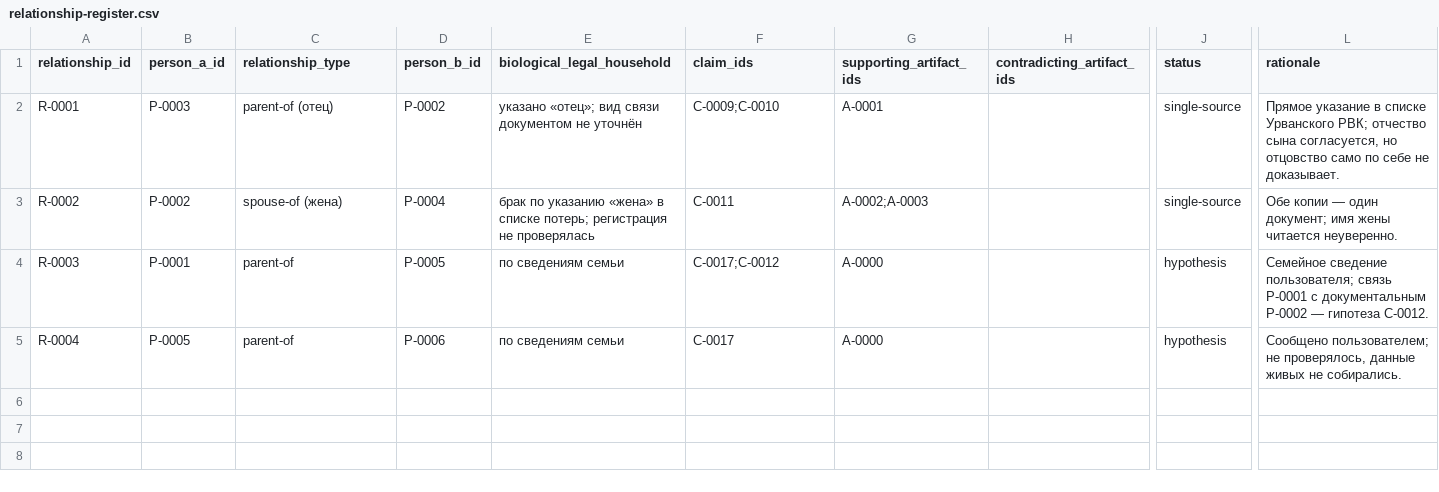
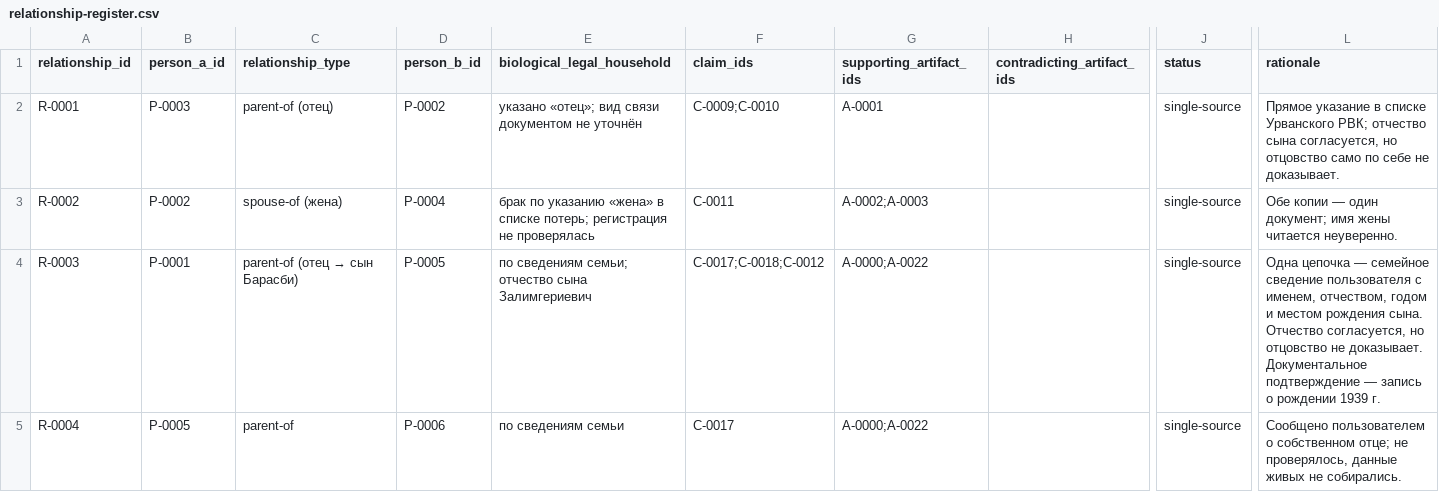
Before and after one commit to oloendithas/draft, a CSV file: kinship-cases/shogenov-zalimgeri/relationship-register.csv, drawn as a sheet; only a part is shown, gaps mark what is left out; the diff names each change by its address in the sheet, - before the commit and + after, or states it on an @@ line.

```diff
--- a/kinship-cases/shogenov-zalimgeri/relationship-register.csv
+++ b/kinship-cases/shogenov-zalimgeri/relationship-register.csv
@@ C4 (relationship_type): parent-of → parent-of (отец → сын Барасби) @@
-E4 (biological_legal_household): по сведениям семьи
+E4 (biological_legal_household): по сведениям семьи; отчество сына Залимгериевич
-F4 (claim_ids): C-0017;C-0012
+F4 (claim_ids): C-0017;C-0018;C-0012
-G4:G5 (supporting_artifact_ids): A-0000
+G4:G5 (supporting_artifact_ids): A-0000;A-0022
-J4:J5 (status): hypothesis
+J4:J5 (status): single-source
-L4 (rationale): Семейное сведение пользователя; связь P-0001 с документальным P-0002 — гипотеза C-0012.
+L4 (rationale): Одна цепочка — семейное сведение пользователя с именем, отчеством, годом и местом рождения сына. Отчество согласуется, но отцовство не доказывает. Документальное подтверждение — запись о рождении 1939 г.
-L5 (rationale): Сообщено пользователем; не проверялось,…
+L5 (rationale): Сообщено пользователем о собственном отце; не проверялось,…
```
Also changed, not shown: kinship-cases/shogenov-zalimgeri/artifact-register.csv, kinship-cases/shogenov-zalimgeri/claims-register.csv, 5 other files.
